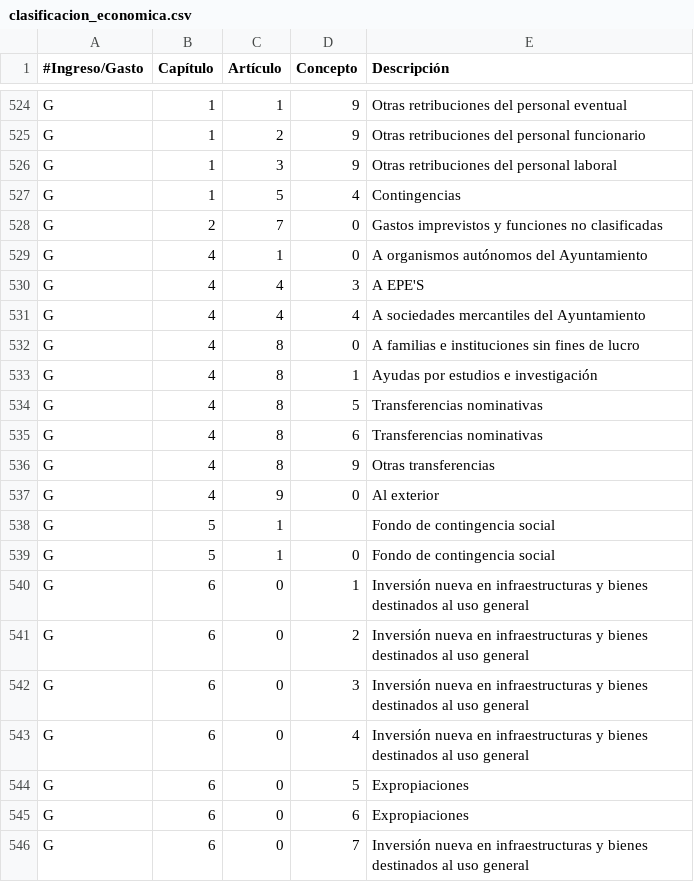
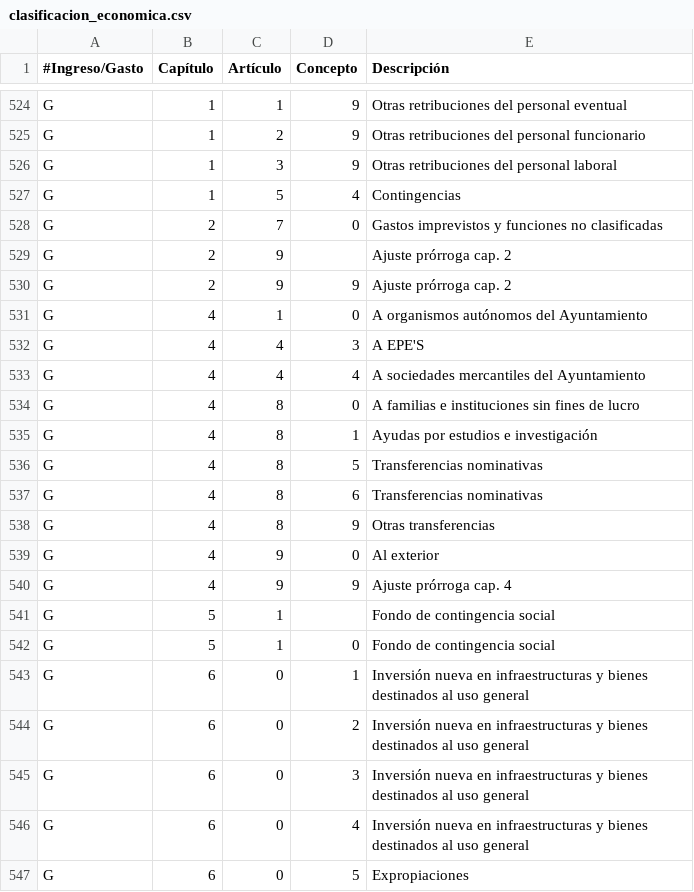
Before and after one commit to civio/presupuesto-barcelona, a CSV file: data/es/clasificacion_economica.csv, drawn as a sheet; only a part is shown, gaps mark what is left out; the shorter side is filled out with more unchanged rows.

```diff
--- a/data/es/clasificacion_economica.csv
+++ b/data/es/clasificacion_economica.csv
@@ -528,2 +528,4 @@ G,1,5,4,Contingencias
 G,2,7,0,Gastos imprevistos y funciones no clasificadas
+G,2,9,,Ajuste prórroga cap. 2
+G,2,9,9,Ajuste prórroga cap. 2
 G,4,1,0,A organismos autónomos del Ayuntamiento
@@ -537,2 +539,3 @@ G,4,8,9,Otras transferencias
 G,4,9,0,Al exterior
+G,4,9,9,Ajuste prórroga cap. 4
 G,5,1,,Fondo de contingencia social
```
Also changed, not shown: data/es/areas_funcionales.csv, data/es/municipio/2016/ingresos.csv.
